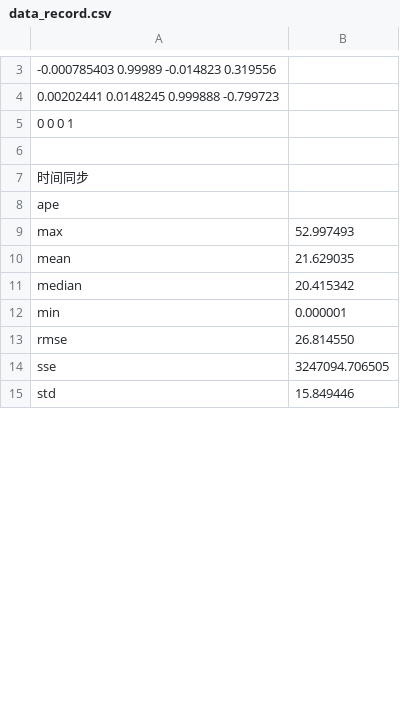
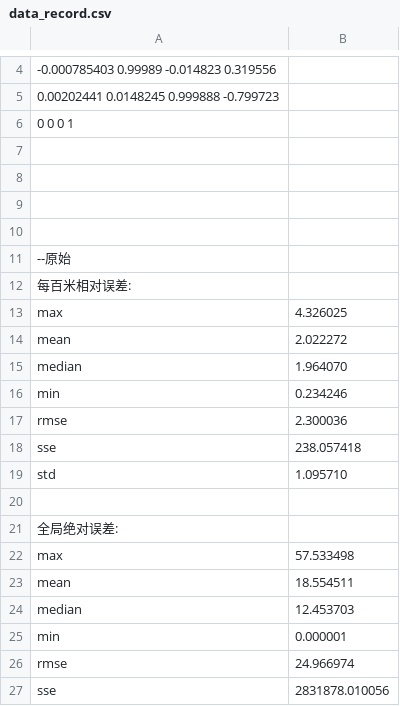
Before and after one commit to liyang-whu/multisensor_fusion_localization_study, a CSV file: catkin_myspace/src/multisensor_localization/record/data_record.csv, drawn as a sheet; only a part is shown, gaps mark what is left out; the shorter side is filled out with more unchanged rows; the diff covers the shown part only.

```diff
--- a/catkin_myspace/src/multisensor_localization/record/data_record.csv
+++ b/catkin_myspace/src/multisensor_localization/record/data_record.csv
@@ -6,3 +7,21 @@
 
-时间同步
-ape
+
+
+
+--原始
+每百米相对误差:
+       max	4.326025
+      mean	2.022272
+    median	1.964070
+       min	0.234246
+      rmse	2.300036
+       sse	238.057418
+       std	1.095710
+
+全局绝对误差:
+       max	57.533498
+      mean	18.554511
+    median	12.453703
+       min	0.000001
+      rmse	24.966974
+       sse	2831878.010056
```
Also changed, not shown: 6 added rows, 1 removed row and 7 moved rows elsewhere in this file, 9 other files.
